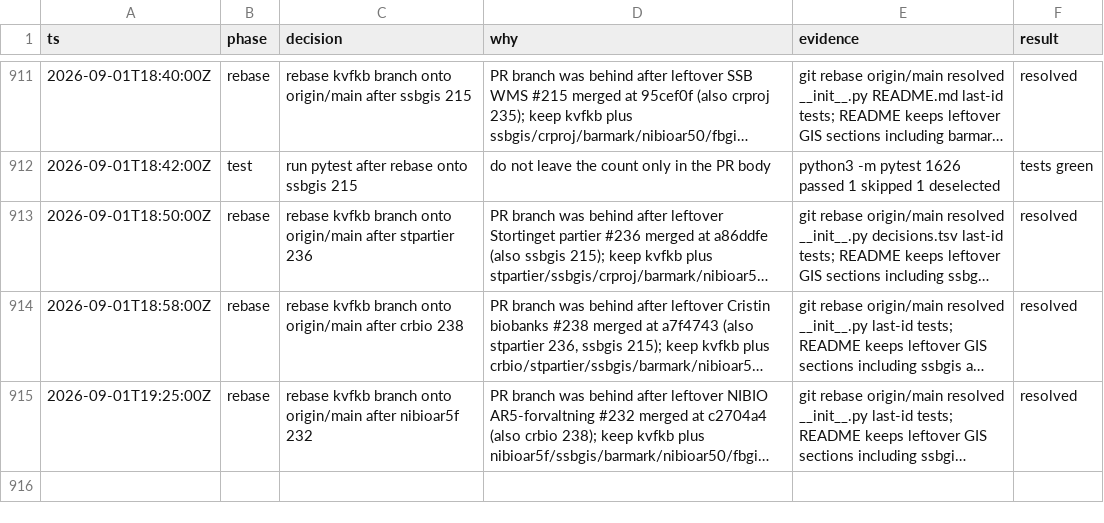
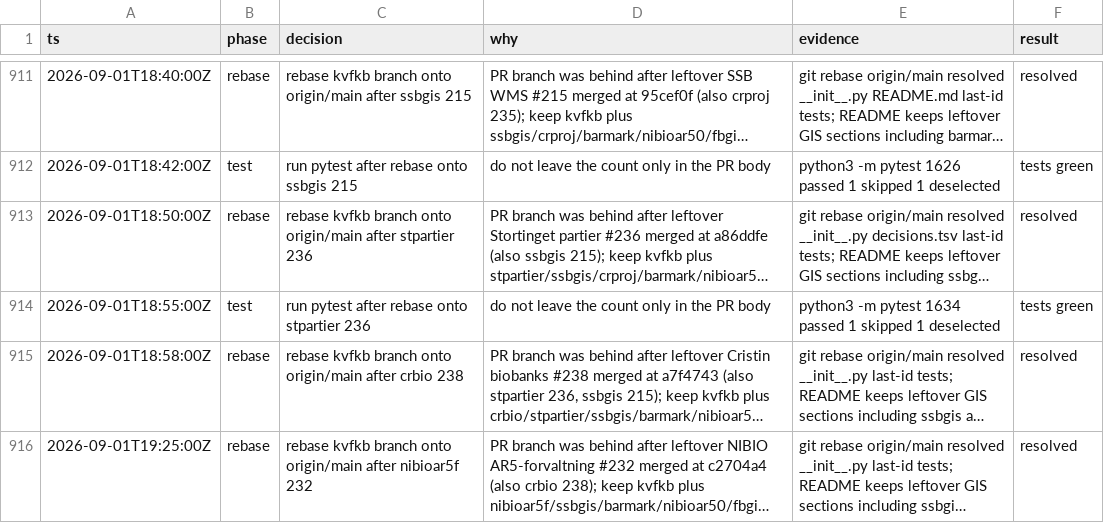
Before and after one commit to Solvelangseth/public-data-agent, a TSV file: decisions.tsv, drawn as a sheet; only a part is shown, gaps mark what is left out; long unchanged cells end in …; the diff names each change by its address in the sheet, - before the commit and + after, or states it on an @@ line.

```diff
--- a/decisions.tsv
+++ b/decisions.tsv
+row 914: 2026-09-01T18:55:00Z | test | run pytest after rebase onto stpartier 236 | do not leave the count only in the PR body | python3 -m pytest 1634 passed 1 skipped 1 deselected | tests green
```
Also changed, not shown: 1 other file.
